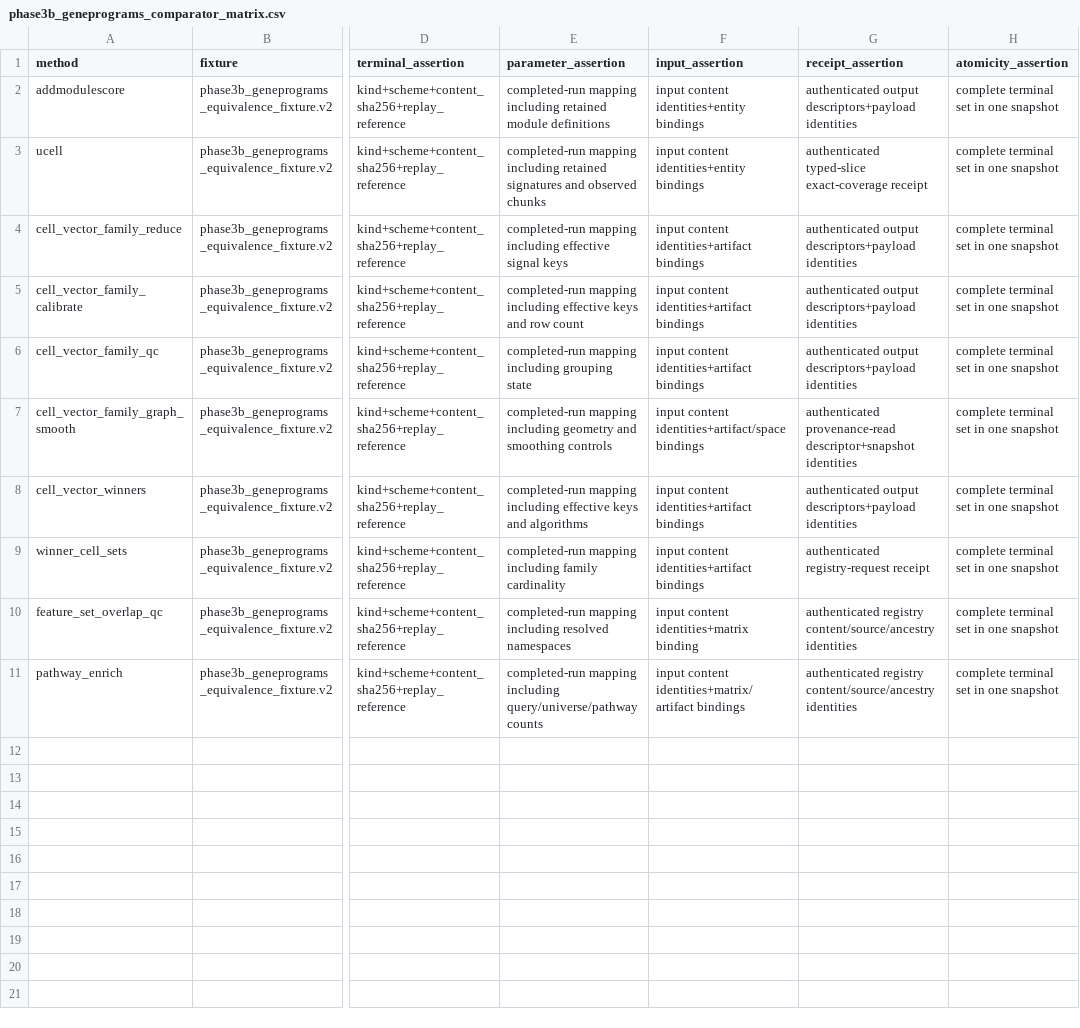
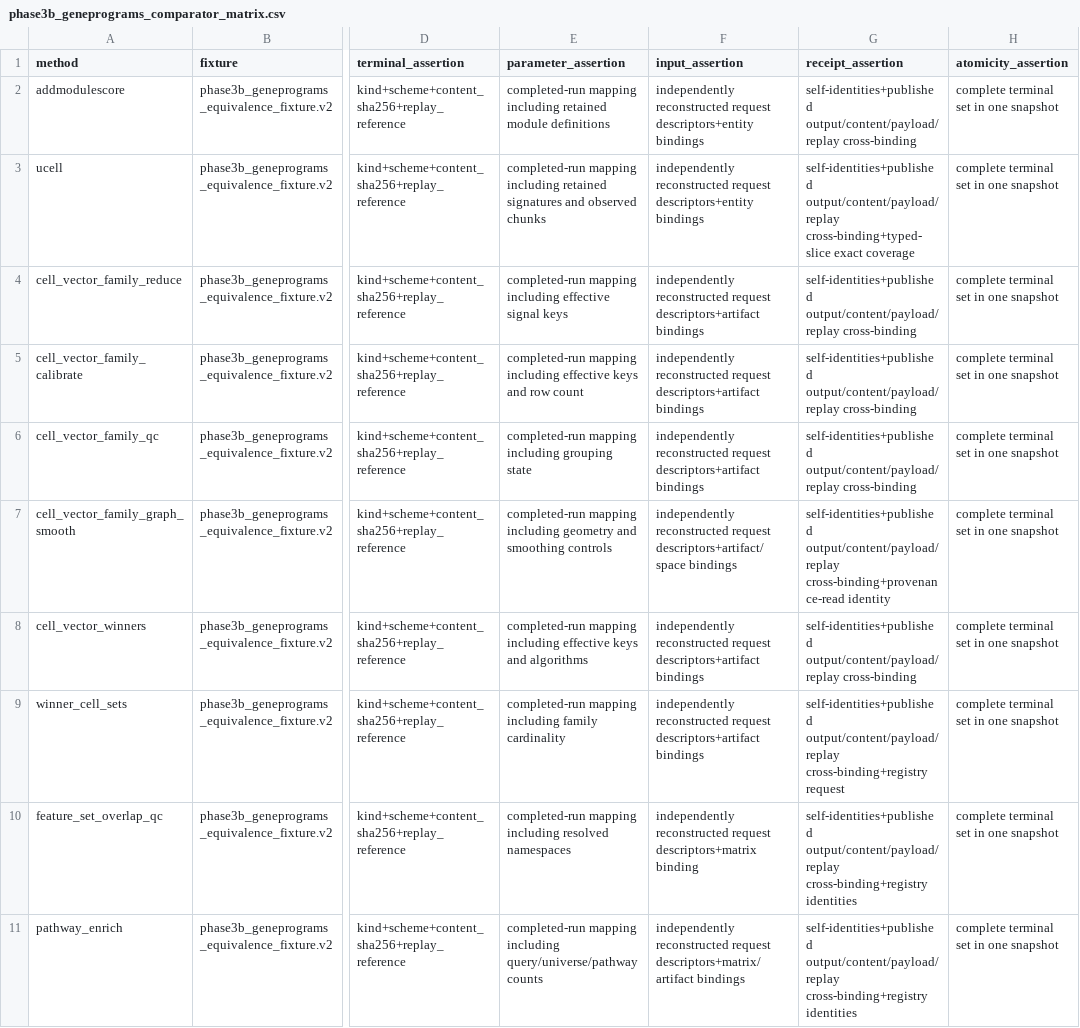
Before and after one commit to Tingvall/scworkbench, a CSV file: notes/phase3b_geneprograms_comparator_matrix.csv, drawn as a sheet; only a part is shown, gaps mark what is left out; the diff names each change by its address in the sheet, - before the commit and + after, or states it on an @@ line.

Commit message:
Correct GenePrograms comparator assertion matrix

```diff
--- a/notes/phase3b_geneprograms_comparator_matrix.csv
+++ b/notes/phase3b_geneprograms_comparator_matrix.csv
-F2:F3 (input_assertion): input content identities+entity bindings
+F2:F3 (input_assertion): independently reconstructed request descriptors+entity bindings
-G2 (receipt_assertion): authenticated output descriptors+payload identities
+G2 (receipt_assertion): self-identities+published output/content/payload/replay cross-binding
-G3 (receipt_assertion): authenticated typed-slice exact-coverage receipt
+G3 (receipt_assertion): self-identities+published output/content/payload/replay cross-binding+typed-slice exact coverage
-F4:F6 (input_assertion): input content identities+artifact bindings
+F4:F6 (input_assertion): independently reconstructed request descriptors+artifact bindings
-G4:G6 (receipt_assertion): authenticated output descriptors+payload identities
+G4:G6 (receipt_assertion): self-identities+published output/content/payload/replay cross-binding
-F7 (input_assertion): input content identities+artifact/space bindings
+F7 (input_assertion): independently reconstructed request descriptors+artifact/space bindings
-G7 (receipt_assertion): authenticated provenance-read descriptor+snapshot identities
+G7 (receipt_assertion): self-identities+published output/content/payload/replay cross-binding+provenance-read identity
-F8:F9 (input_assertion): input content identities+artifact bindings
+F8:F9 (input_assertion): independently reconstructed request descriptors+artifact bindings
-G8 (receipt_assertion): authenticated output descriptors+payload identities
+G8 (receipt_assertion): self-identities+published output/content/payload/replay cross-binding
-G9 (receipt_assertion): authenticated registry-request receipt
+G9 (receipt_assertion): self-identities+published output/content/payload/replay cross-binding+registry request
-F10 (input_assertion): input content identities+matrix binding
+F10 (input_assertion): independently reconstructed request descriptors+matrix binding
-G10:G11 (receipt_assertion): authenticated registry content/source/ancestry identities
+G10:G11 (receipt_assertion): self-identities+published output/content/payload/replay cross-binding+registry identities
-F11 (input_assertion): input content identities+matrix/artifact bindings
+F11 (input_assertion): independently reconstructed request descriptors+matrix/artifact bindings
```
